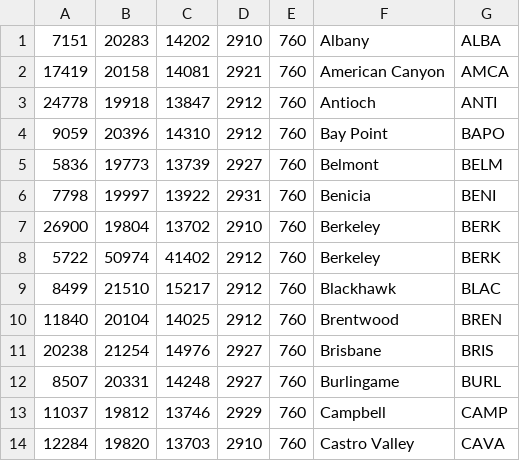
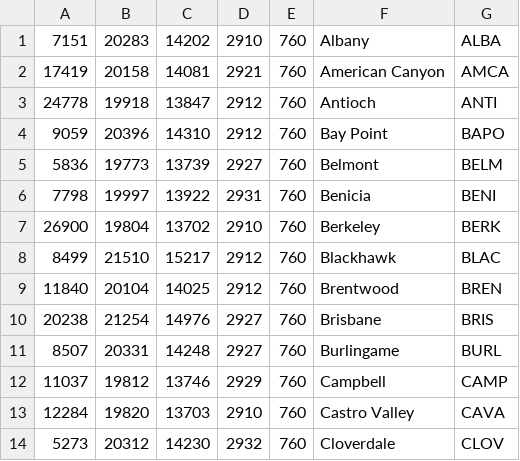
Before and after one commit to mathew-kneebone/power-relations, a CSV file: poweroutage-api/20230106_good_city_list.csv, drawn as a sheet; only a part is shown; the shorter side is filled out with more unchanged rows.

Commit message:
added command line arguments; removed dup BERK

```diff
--- a/poweroutage-api/20230106_good_city_list.csv
+++ b/poweroutage-api/20230106_good_city_list.csv
@@ -7,3 +7,2 @@
 26900,19804,13702,2910,760, Berkeley, BERK
-5722,50974,41402,2912,760, Berkeley, BERK
 8499,21510,15217,2912,760, Blackhawk, BLAC
```
Also changed, not shown: 1 other file.
